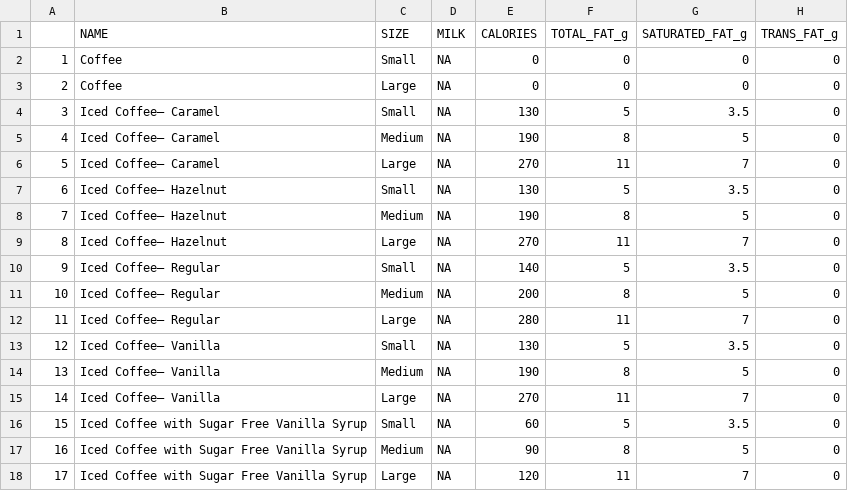
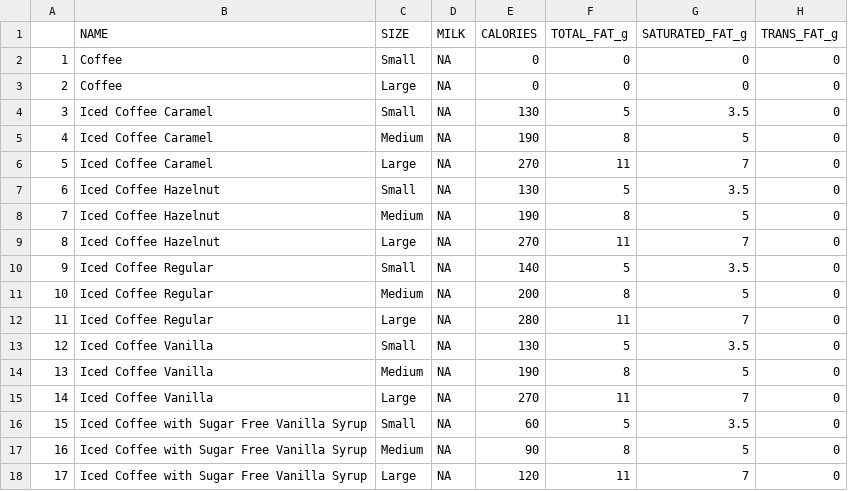
Before and after one commit to rayisaacalan/tamudatathon2021, a CSV file: mcdonalds_full.csv, drawn as a sheet; only a part is shown; the diff names each change by its address in the sheet, - before the commit and + after, or states it on an @@ line.

Commit message:
additional data cleanup in Excel

```diff
--- a/mcdonalds_full.csv
+++ b/mcdonalds_full.csv
-B4:B6 (NAME): Iced Coffee– Caramel
+B4:B6 (NAME): Iced Coffee Caramel
-B7:B9 (NAME): Iced Coffee– Hazelnut
+B7:B9 (NAME): Iced Coffee Hazelnut
-B10:B12 (NAME): Iced Coffee– Regular
+B10:B12 (NAME): Iced Coffee Regular
-B13:B15 (NAME): Iced Coffee– Vanilla
+B13:B15 (NAME): Iced Coffee Vanilla
```
